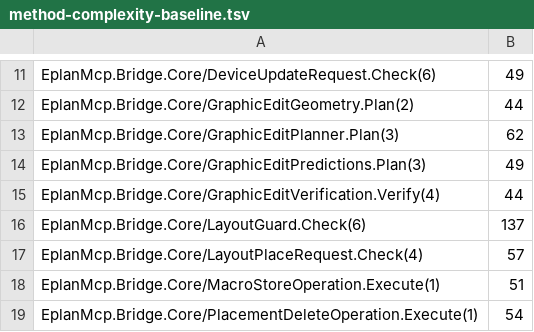
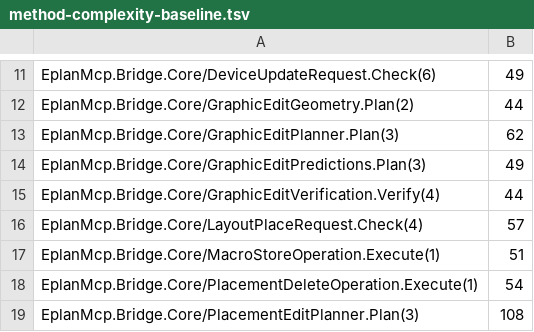
Before and after one commit to asckye/eplan-mcp, a TSV file: eng/method-complexity-baseline.tsv, drawn as a sheet; only a part is shown, gaps mark what is left out; the shorter side is filled out with more unchanged rows; the diff names each change by its address in the sheet, - before the commit and + after, or states it on an @@ line.

Commit message:
refactor(bridge): split the layout guard check into steps
LayoutGuard.Check was 155 lines with a complexity of 137. A nested Checking class now holds the shared state, with one method per step: a changed object against the page, a pair of outlines, a line, a line against an object, parallel spacing, and the free-position search. The moved lines are unchanged apart from locals that became fields and continue that became return.

```diff
--- a/eng/method-complexity-baseline.tsv
+++ b/eng/method-complexity-baseline.tsv
-row 16: EplanMcp.Bridge.Core/LayoutGuard.Check(6) | 137
```
Also changed, not shown: eng/method-size-baseline.tsv, 4 other files.
